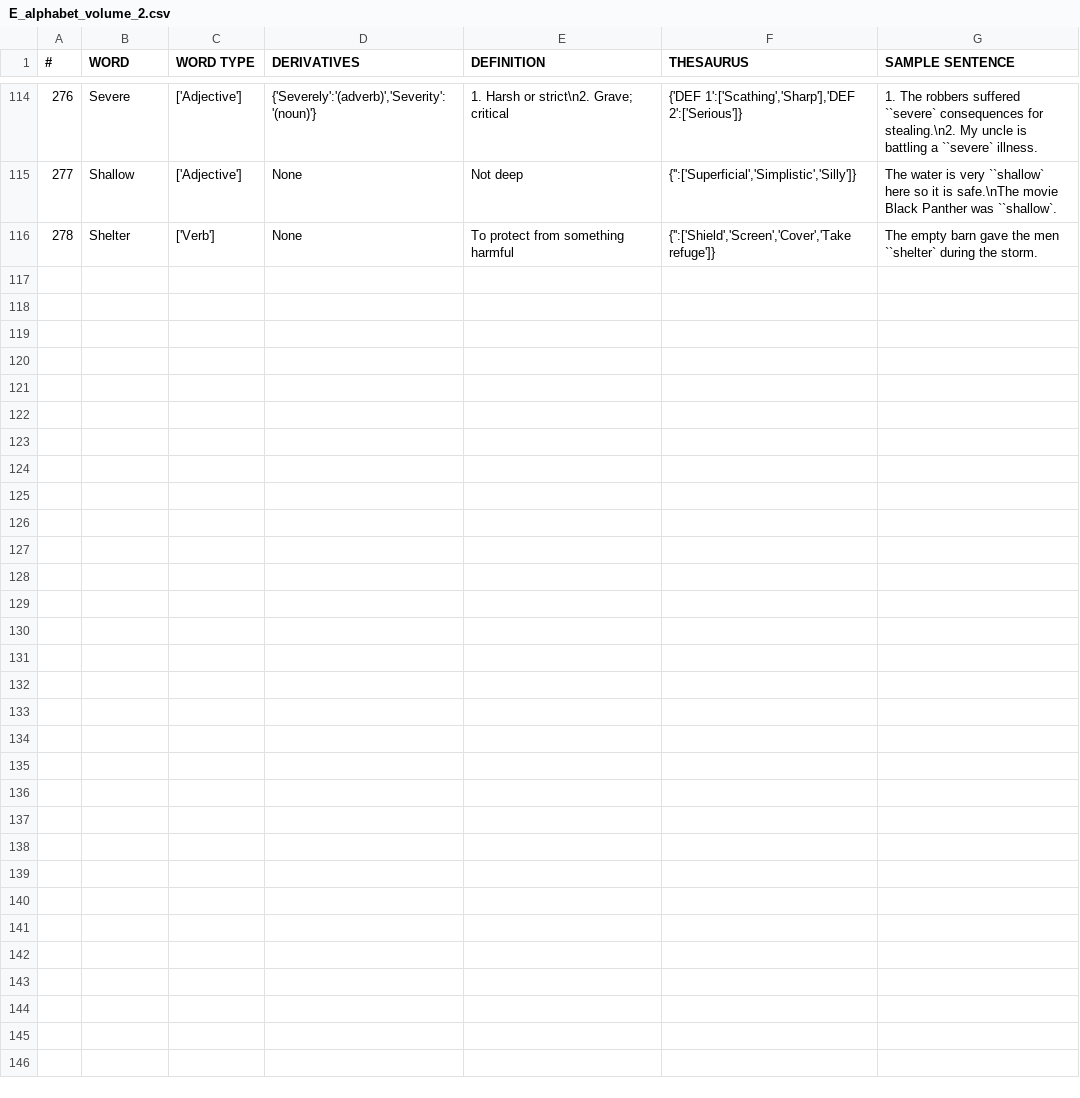
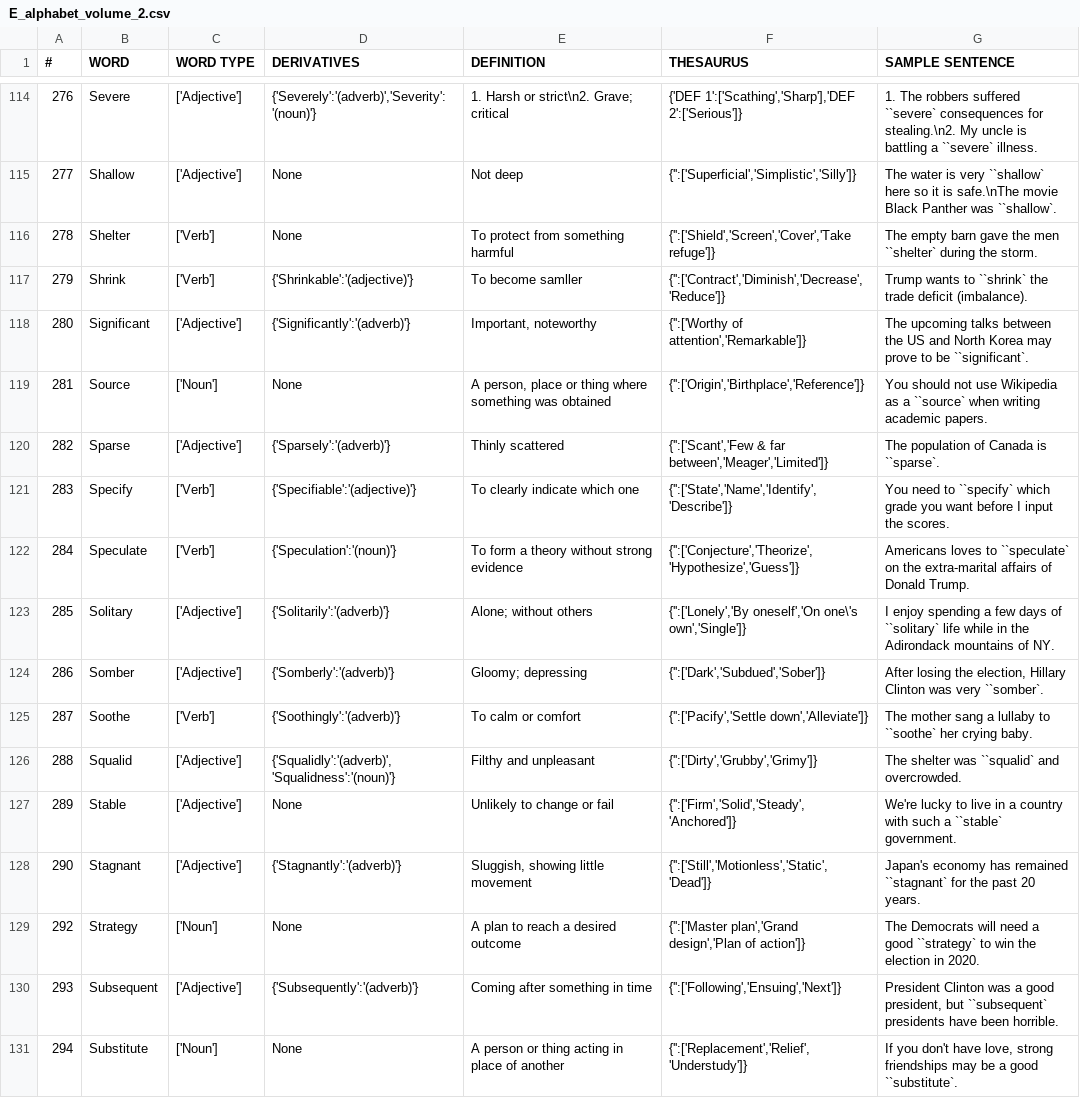
Before and after one commit to Yee172/AlphabetQs, a CSV file: Lib/E_alphabet_volume_2.csv, drawn as a sheet; only a part is shown, gaps mark what is left out.

Commit message:
update

```diff
--- a/Lib/E_alphabet_volume_2.csv
+++ b/Lib/E_alphabet_volume_2.csv
@@ -116 +116,16 @@
 278,Shelter,"['Verb']",None,"To protect from something harmful","{'':['Shield','Screen','Cover','Take refuge']}","The empty barn gave the men ``shelter` during the storm."
+279,Shrink,"['Verb']","{'Shrinkable':'(adjective)'}","To become samller","{'':['Contract','Diminish','Decrease','Reduce']}","Trump wants to ``shrink` the trade deficit (imbalance)."
+280,Significant,"['Adjective']","{'Significantly':'(adverb)'}","Important, noteworthy","{'':['Worthy of attention','Remarkable']}","The upcoming talks between the US and North Korea may prove to be ``significant`."
+281,Source,"['Noun']",None,"A person, place or thing where something was obtained","{'':['Origin','Birthplace','Reference']}","You should not use Wikipedia as a ``source` when writing academic papers."
+282,Sparse,"['Adjective']","{'Sparsely':'(adverb)'}","Thinly scattered","{'':['Scant','Few & far between','Meager','Limited']}","The population of Canada is ``sparse`."
+283,Specify,"['Verb']","{'Specifiable':'(adjective)'}","To clearly indicate which one","{'':['State','Name','Identify','Describe']}","You need to ``specify` which grade you want before I input the scores."
+284,Speculate,"['Verb']","{'Speculation':'(noun)'}","To form a theory without strong evidence","{'':['Conjecture','Theorize','Hypothesize','Guess']}","Americans loves to ``speculate` on the extra-marital affairs of Donald Trump."
+285,Solitary,"['Adjective']","{'Solitarily':'(adverb)'}","Alone; without others","{'':['Lonely','By oneself','On one\'s own','Single']}","I enjoy spending a few days of ``solitary` life while in the Adirondack mountains of NY."
+286,Somber,"['Adjective']","{'Somberly':'(adverb)'}","Gloomy; depressing","{'':['Dark','Subdued','Sober']}","After losing the election, Hillary Clinton was very ``somber`."
+287,Soothe,"['Verb']","{'Soothingly':'(adverb)'}","To calm or comfort","{'':['Pacify','Settle down','Alleviate']}","The mother sang a lullaby to ``soothe` her crying baby."
+288,Squalid,"['Adjective']","{'Squalidly':'(adverb)','Squalidness':'(noun)'}","Filthy and unpleasant","{'':['Dirty','Grubby','Grimy']}","The shelter was ``squalid` and overcrowded."
+289,Stable,"['Adjective']",None,"Unlikely to change or fail","{'':['Firm','Solid','Steady','Anchored']}","We're lucky to live in a country with such a ``stable` government."
+290,Stagnant,"['Adjective']",{'Stagnantly':'(adverb)'},"Sluggish, showing little movement","{'':['Still','Motionless','Static','Dead']}","Japan's economy has remained ``stagnant` for the past 20 years."
+292,Strategy,"['Noun']",None,"A plan to reach a desired outcome","{'':['Master plan','Grand design','Plan of action']}","The Democrats will need a good ``strategy` to win the election in 2020."
+293,Subsequent,"['Adjective']","{'Subsequently':'(adverb)'}","Coming after something in time","{'':['Following','Ensuing','Next']}","President Clinton was a good president, but ``subsequent` presidents have been horrible."
+294,Substitute,"['Noun']",None,"A person or thing acting in place of another","{'':['Replacement','Relief','Understudy']}","If you don't have love, strong friendships may be a good ``substitute`."
```
